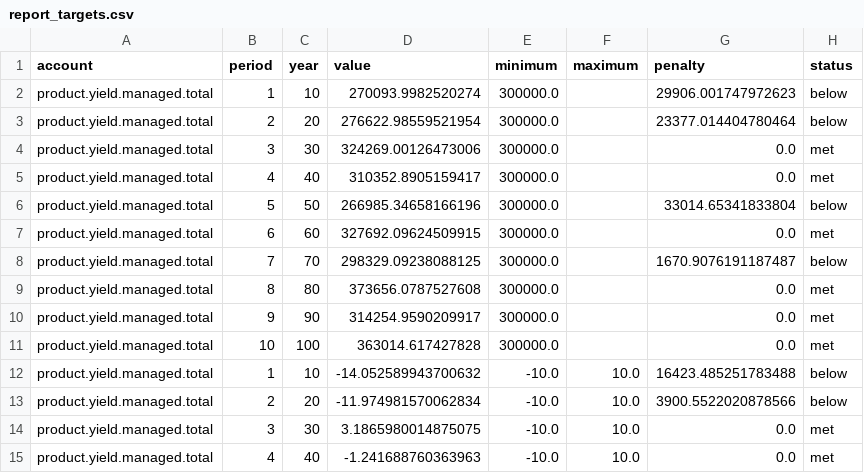
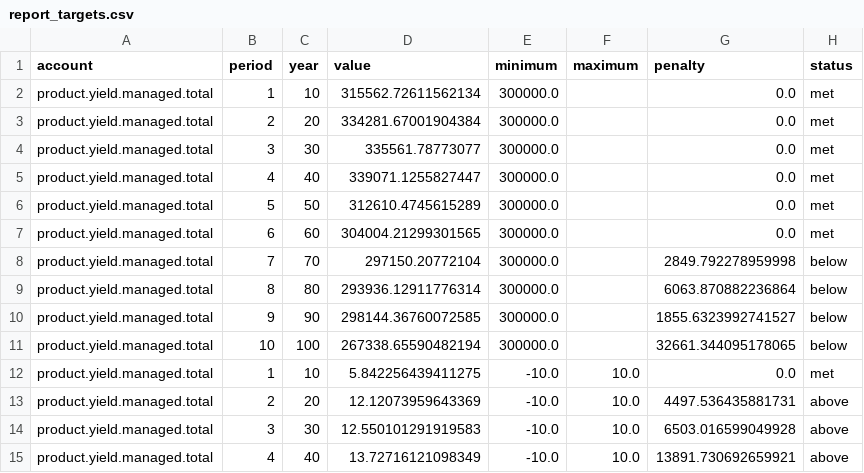
Before and after one commit to UBC-FRESH/femic-mkrf-instance, a CSV file: ws4/evidence/anna_policy/report_targets.csv, drawn as a sheet; only a part is shown; the diff covers the shown part only.

Commit message:
Run the opening-size search with the coalesce move
Refresh the current-policy search evidence after adding the ws4 coalesce operator: 1,722 blocks and objective 27,228,894, down from 29,279,182. The <=1 ha zero target and the 1-5 ha 10% maximum still bind; the next step is a constructive patch-building or repair pass, not a config change.

```diff
--- a/ws4/evidence/anna_policy/report_targets.csv
+++ b/ws4/evidence/anna_policy/report_targets.csv
@@ -1,15 +1,15 @@
 account,period,year,value,minimum,maximum,penalty,status
-product.yield.managed.total,1,10,270093.9982520274,300000.0,,29906.001747972623,below
-product.yield.managed.total,2,20,276622.98559521954,300000.0,,23377.014404780464,below
-product.yield.managed.total,3,30,324269.00126473006,300000.0,,0.0,met
-product.yield.managed.total,4,40,310352.8905159417,300000.0,,0.0,met
-product.yield.managed.total,5,50,266985.34658166196,300000.0,,33014.65341833804,below
-product.yield.managed.total,6,60,327692.09624509915,300000.0,,0.0,met
-product.yield.managed.total,7,70,298329.09238088125,300000.0,,1670.9076191187487,below
-product.yield.managed.total,8,80,373656.0787527608,300000.0,,0.0,met
-product.yield.managed.total,9,90,314254.9590209917,300000.0,,0.0,met
-product.yield.managed.total,10,100,363014.617427828,300000.0,,0.0,met
-product.yield.managed.total,1,10,-14.052589943700632,-10.0,10.0,16423.485251783488,below
-product.yield.managed.total,2,20,-11.974981570062834,-10.0,10.0,3900.5522020878566,below
-product.yield.managed.total,3,30,3.1865980014875075,-10.0,10.0,0.0,met
-product.yield.managed.total,4,40,-1.241688760363963,-10.0,10.0,0.0,met
+product.yield.managed.total,1,10,315562.72611562134,300000.0,,0.0,met
+product.yield.managed.total,2,20,334281.67001904384,300000.0,,0.0,met
+product.yield.managed.total,3,30,335561.78773077,300000.0,,0.0,met
+product.yield.managed.total,4,40,339071.1255827447,300000.0,,0.0,met
+product.yield.managed.total,5,50,312610.4745615289,300000.0,,0.0,met
+product.yield.managed.total,6,60,304004.21299301565,300000.0,,0.0,met
+product.yield.managed.total,7,70,297150.20772104,300000.0,,2849.792278959998,below
+product.yield.managed.total,8,80,293936.12911776314,300000.0,,6063.870882236864,below
+product.yield.managed.total,9,90,298144.36760072585,300000.0,,1855.6323992741527,below
+product.yield.managed.total,10,100,267338.65590482194,300000.0,,32661.344095178065,below
+product.yield.managed.total,1,10,5.842256439411275,-10.0,10.0,0.0,met
+product.yield.managed.total,2,20,12.12073959643369,-10.0,10.0,4497.536435881731,above
+product.yield.managed.total,3,30,12.550101291919583,-10.0,10.0,6503.016599049928,above
+product.yield.managed.total,4,40,13.72716121098349,-10.0,10.0,13891.730692659921,above
```
Also changed, not shown: 58 edited cells elsewhere in this file, 3 other files.
